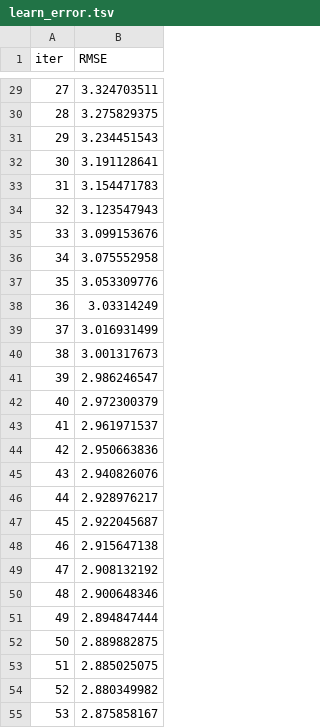
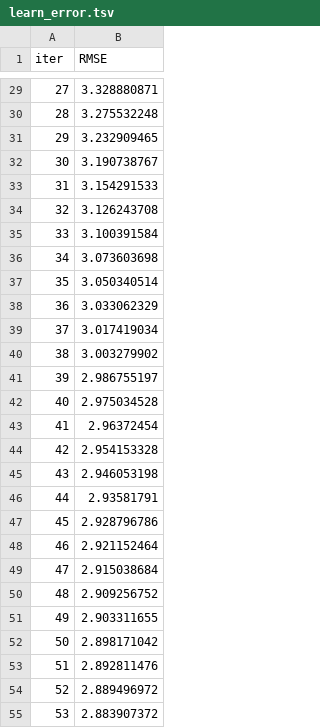
Before and after one commit to Yoshi-jrd/spy_trading_model, a TSV file: catboost_info/learn_error.tsv, drawn as a sheet; only a part is shown, gaps mark what is left out; the diff covers the shown part only.

```diff
--- a/catboost_info/learn_error.tsv
+++ b/catboost_info/learn_error.tsv
@@ -29,27 +29,27 @@ iter	RMSE
-27	3.324703511
-28	3.275829375
-29	3.234451543
-30	3.191128641
-31	3.154471783
-32	3.123547943
-33	3.099153676
-34	3.075552958
-35	3.053309776
-36	3.03314249
-37	3.016931499
-38	3.001317673
-39	2.986246547
-40	2.972300379
-41	2.961971537
-42	2.950663836
-43	2.940826076
-44	2.928976217
-45	2.922045687
-46	2.915647138
-47	2.908132192
-48	2.900648346
-49	2.894847444
-50	2.889882875
-51	2.885025075
-52	2.880349982
-53	2.875858167
+27	3.328880871
+28	3.275532248
+29	3.232909465
+30	3.190738767
+31	3.154291533
+32	3.126243708
+33	3.100391584
+34	3.073603698
+35	3.050340514
+36	3.033062329
+37	3.017419034
+38	3.003279902
+39	2.986755197
+40	2.975034528
+41	2.96372454
+42	2.954153328
+43	2.946053198
+44	2.93581791
+45	2.928796786
+46	2.921152464
+47	2.915038684
+48	2.909256752
+49	2.903311655
+50	2.898171042
+51	2.892811476
+52	2.889496972
+53	2.883907372
```
Also changed, not shown: 123 edited cells elsewhere in this file, catboost_info/time_left.tsv, 4 other files.
